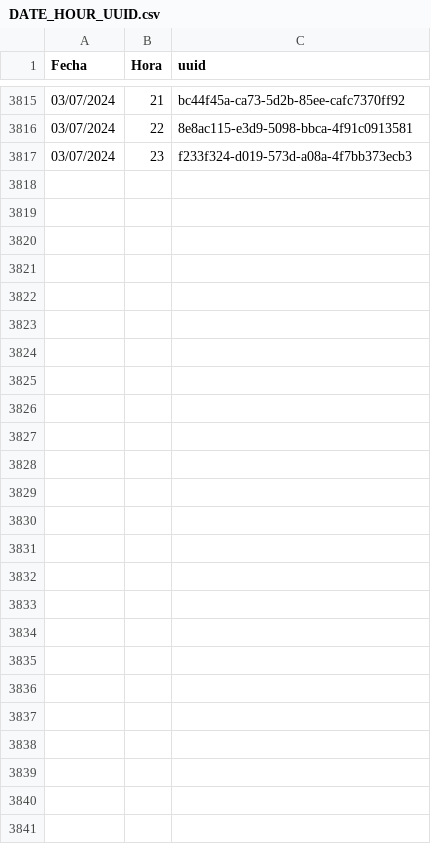
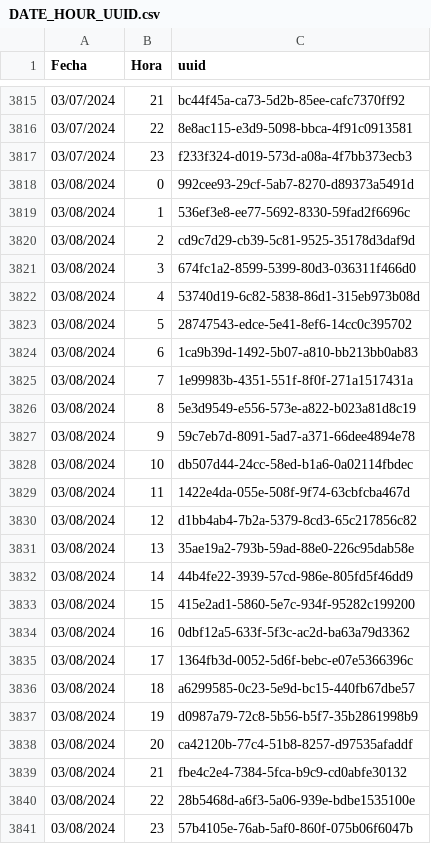
Before and after one commit to pedrosanhueza/geologer, a CSV file: data/DATE_HOUR_UUID.csv, drawn as a sheet; only a part is shown, gaps mark what is left out.

Commit message:
Committing CSV file

```diff
--- a/data/DATE_HOUR_UUID.csv
+++ b/data/DATE_HOUR_UUID.csv
@@ -3817 +3817,25 @@ Fecha,Hora,uuid
 03/07/2024,23,f233f324-d019-573d-a08a-4f7bb373ecb3
+03/08/2024,0,992cee93-29cf-5ab7-8270-d89373a5491d
+03/08/2024,1,536ef3e8-ee77-5692-8330-59fad2f6696c
+03/08/2024,2,cd9c7d29-cb39-5c81-9525-35178d3daf9d
+03/08/2024,3,674fc1a2-8599-5399-80d3-036311f466d0
+03/08/2024,4,53740d19-6c82-5838-86d1-315eb973b08d
+03/08/2024,5,28747543-edce-5e41-8ef6-14cc0c395702
+03/08/2024,6,1ca9b39d-1492-5b07-a810-bb213bb0ab83
+03/08/2024,7,1e99983b-4351-551f-8f0f-271a1517431a
+03/08/2024,8,5e3d9549-e556-573e-a822-b023a81d8c19
+03/08/2024,9,59c7eb7d-8091-5ad7-a371-66dee4894e78
+03/08/2024,10,db507d44-24cc-58ed-b1a6-0a02114fbdec
+03/08/2024,11,1422e4da-055e-508f-9f74-63cbfcba467d
+03/08/2024,12,d1bb4ab4-7b2a-5379-8cd3-65c217856c82
+03/08/2024,13,35ae19a2-793b-59ad-88e0-226c95dab58e
+03/08/2024,14,44b4fe22-3939-57cd-986e-805fd5f46dd9
+03/08/2024,15,415e2ad1-5860-5e7c-934f-95282c199200
+03/08/2024,16,0dbf12a5-633f-5f3c-ac2d-ba63a79d3362
+03/08/2024,17,1364fb3d-0052-5d6f-bebc-e07e5366396c
+03/08/2024,18,a6299585-0c23-5e9d-bc15-440fb67dbe57
+03/08/2024,19,d0987a79-72c8-5b56-b5f7-35b2861998b9
+03/08/2024,20,ca42120b-77c4-51b8-8257-d97535afaddf
+03/08/2024,21,fbe4c2e4-7384-5fca-b9c9-cd0abfe30132
+03/08/2024,22,28b5468d-a6f3-5a06-939e-bdbe1535100e
+03/08/2024,23,57b4105e-76ab-5af0-860f-075b06f6047b
```
